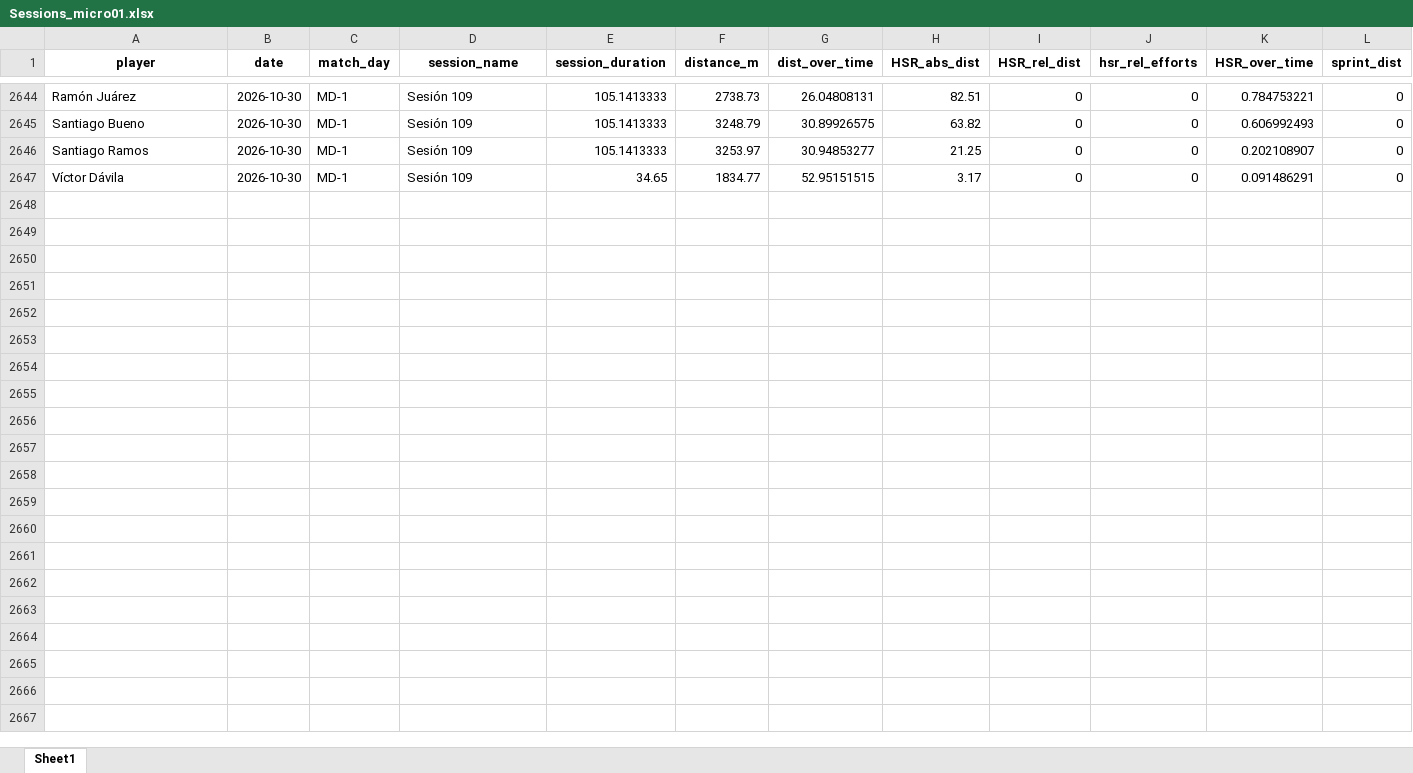
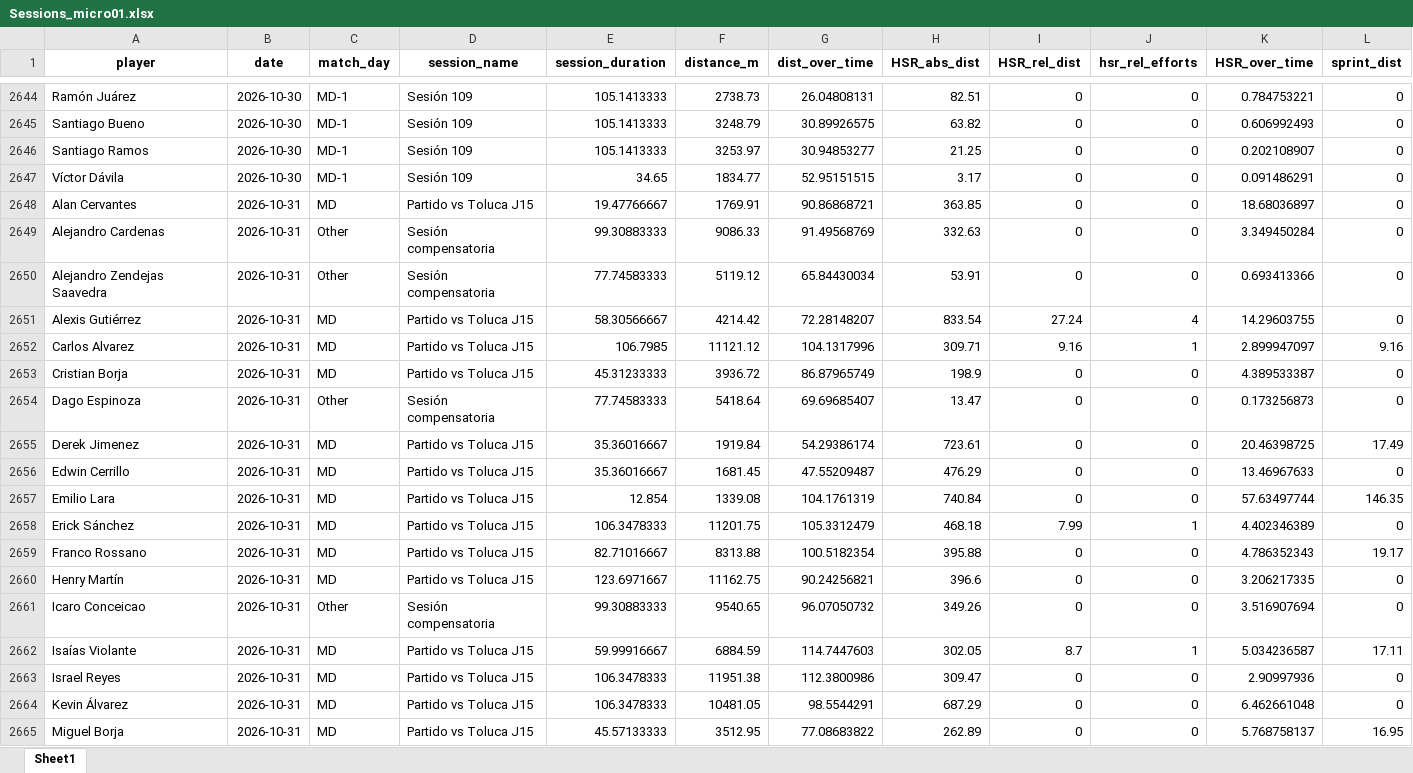
Before and after one commit to mr2293/club_america_dashboard, an Excel workbook: apps/cargas_fisicas_7/data/Sessions_micro01.xlsx, sheet Sheet1, drawn as a sheet; only a part is shown, gaps mark what is left out; values as stored, in another font and other column widths than the file's, no borders; rows hold the shown columns only; the diff covers the shown part only; the diff names each change by its address in the sheet, - before the commit and + after, or states it on an @@ line.

```diff
--- a/apps/cargas_fisicas_7/data/Sessions_micro01.xlsx (sheet Sheet1)
+++ b/apps/cargas_fisicas_7/data/Sessions_micro01.xlsx (sheet Sheet1)
+row 2648: Alan Cervantes | 2026-10-31 | MD | Partido vs Toluca J15 | 19.47766667 | 1769.91 | 90.86868721 | 363.85 | 0 | 0 | 18.68036897 | 0
+row 2649: Alejandro Cardenas | 2026-10-31 | Other | Sesión compensatoria | 99.30883333 | 9086.33 | 91.49568769 | 332.63 | 0 | 0 | 3.349450284 | 0
+row 2650: Alejandro Zendejas Saavedra | 2026-10-31 | Other | Sesión compensatoria | 77.74583333 | 5119.12 | 65.84430034 | 53.91 | 0 | 0 | 0.693413366 | 0
+row 2651: Alexis Gutiérrez | 2026-10-31 | MD | Partido vs Toluca J15 | 58.30566667 | 4214.42 | 72.28148207 | 833.54 | 27.24 | 4 | 14.29603755 | 0
+row 2652: Carlos Alvarez | 2026-10-31 | MD | Partido vs Toluca J15 | 106.7985 | 11121.12 | 104.1317996 | 309.71 | 9.16 | 1 | 2.899947097 | 9.16
+row 2653: Cristian Borja | 2026-10-31 | MD | Partido vs Toluca J15 | 45.31233333 | 3936.72 | 86.87965749 | 198.9 | 0 | 0 | 4.389533387 | 0
+row 2654: Dago Espinoza | 2026-10-31 | Other | Sesión compensatoria | 77.74583333 | 5418.64 | 69.69685407 | 13.47 | 0 | 0 | 0.173256873 | 0
+row 2655: Derek Jimenez | 2026-10-31 | MD | Partido vs Toluca J15 | 35.36016667 | 1919.84 | 54.29386174 | 723.61 | 0 | 0 | 20.46398725 | 17.49
+row 2656: Edwin Cerrillo | 2026-10-31 | MD | Partido vs Toluca J15 | 35.36016667 | 1681.45 | 47.55209487 | 476.29 | 0 | 0 | 13.46967633 | 0
+row 2657: Emilio Lara | 2026-10-31 | MD | Partido vs Toluca J15 | 12.854 | 1339.08 | 104.1761319 | 740.84 | 0 | 0 | 57.63497744 | 146.35
+row 2658: Erick Sánchez | 2026-10-31 | MD | Partido vs Toluca J15 | 106.3478333 | 11201.75 | 105.3312479 | 468.18 | 7.99 | 1 | 4.402346389 | 0
+row 2659: Franco Rossano | 2026-10-31 | MD | Partido vs Toluca J15 | 82.71016667 | 8313.88 | 100.5182354 | 395.88 | 0 | 0 | 4.786352343 | 19.17
+row 2660: Henry Martín | 2026-10-31 | MD | Partido vs Toluca J15 | 123.6971667 | 11162.75 | 90.24256821 | 396.6 | 0 | 0 | 3.206217335 | 0
+row 2661: Icaro Conceicao | 2026-10-31 | Other | Sesión compensatoria | 99.30883333 | 9540.65 | 96.07050732 | 349.26 | 0 | 0 | 3.516907694 | 0
+row 2662: Isaías Violante | 2026-10-31 | MD | Partido vs Toluca J15 | 59.99916667 | 6884.59 | 114.7447603 | 302.05 | 8.7 | 1 | 5.034236587 | 17.11
+row 2663: Israel Reyes | 2026-10-31 | MD | Partido vs Toluca J15 | 106.3478333 | 11951.38 | 112.3800986 | 309.47 | 0 | 0 | 2.90997936 | 0
+row 2664: Kevin Álvarez | 2026-10-31 | MD | Partido vs Toluca J15 | 106.3478333 | 10481.05 | 98.5544291 | 687.29 | 0 | 0 | 6.462661048 | 0
+row 2665: Miguel Borja | 2026-10-31 | MD | Partido vs Toluca J15 | 45.57133333 | 3512.95 | 77.08683822 | 262.89 | 0 | 0 | 5.768758137 | 16.95
```
Also changed, not shown: 6 added rows elsewhere in this sheet, 2 other files.
